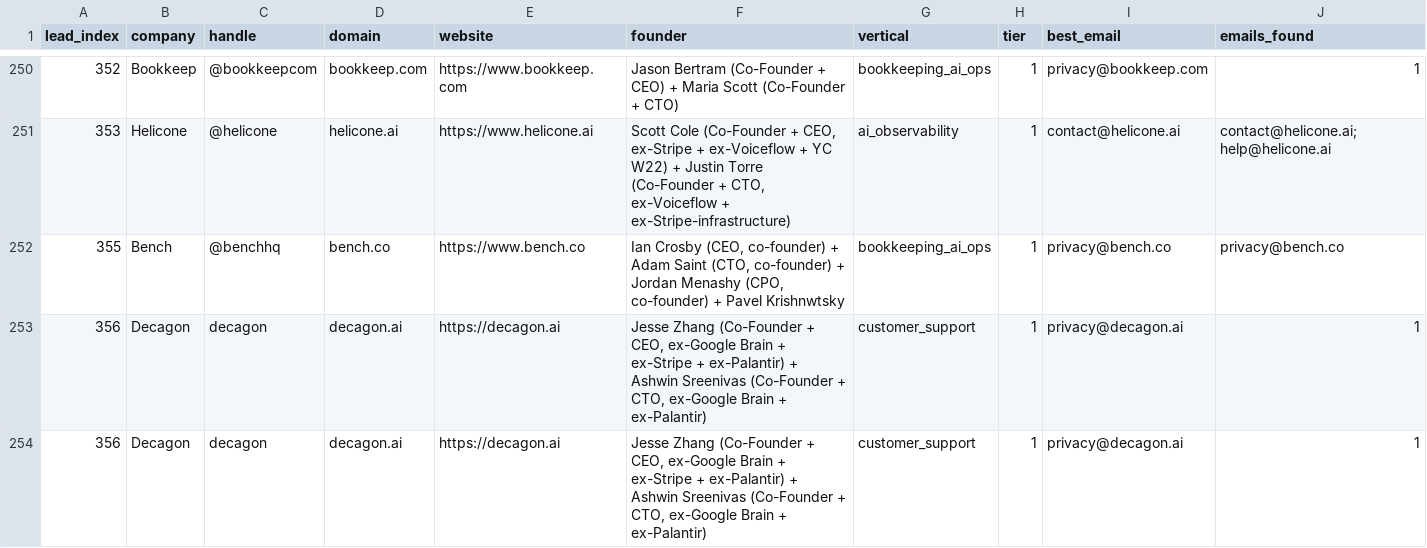
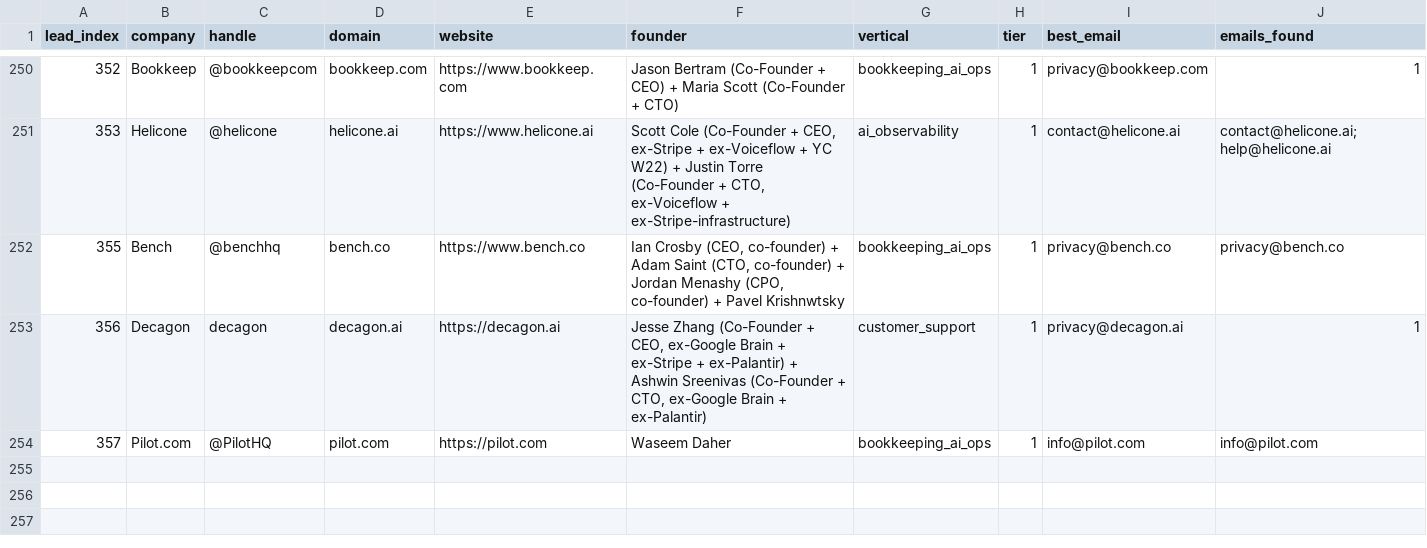
Before and after one commit to TalonForgeHQ/atlas-store, a CSV file: cold_email/leads_with_emails.csv, drawn as a sheet; only a part is shown, gaps mark what is left out; removed rows and columns are numbered as before the commit, all else as after; rows hold the shown columns only; the diff names each change by its address in the sheet, - before the commit and + after, or states it on an @@ line.

Commit message:
tick 2026-07-16-2151Z: lead 357 Pilot.com + template 382_pilot.md + chunk_213 Pilot Books+Pilot CFO Advisory+Pilot Tax+Pilot Ramp audit checklist 55+ col join-table + leads_with_emails.csv backfill + sitemap.xml + index.html inlined + build-log entry — bookkeeping_ai_ops 3-VENDOR CANONICAL CHAIN CLOSES (Bookkeep 352 + Bench 355 + Pilot.com 357) — 237 leads / 213 chunks / 382 templates

```diff
--- a/cold_email/leads_with_emails.csv
+++ b/cold_email/leads_with_emails.csv
-row 254: 356 | Decagon | decagon | decagon.ai | https://decagon.ai | Jesse Zhang (Co-Founder + CEO, ex-Google Brain + ex-Stripe + ex-Palantir) + Ashwin Sreenivas (Co-Founder + CTO, ex-Google Brain + ex-Palantir) | customer_support | 1 | privacy@decagon.ai | 1
+row 254: 357 | Pilot.com | @PilotHQ | pilot.com | https://pilot.com | Waseem Daher | bookkeeping_ai_ops | 1 | info@pilot.com | info@pilot.com
```
Also changed, not shown: cold_email/leads.csv, 5 other files.
